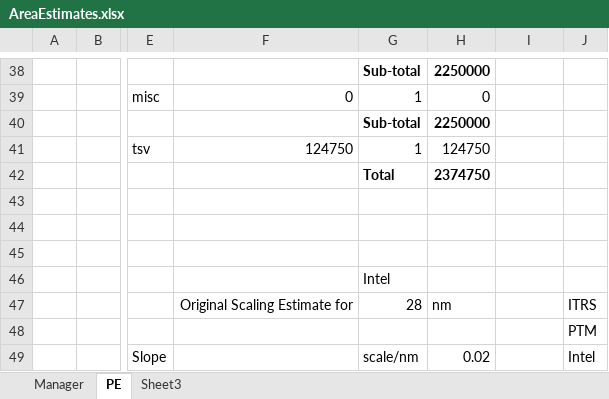
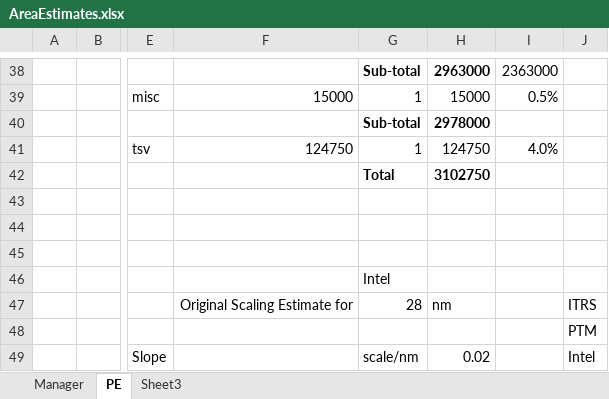
Before and after one commit to lbbaker5900/ece-cortical-MainResearch, an Excel workbook: 3DSystem/DOC/AreaEstimates.xlsx, sheet PE, drawn as a sheet; only a part is shown, gaps mark what is left out; values as stored, in another font and other column widths than the file's, no borders; the diff covers the shown part only; the diff names each change by its address in the sheet, - before the commit and + after, or states it on an @@ line.

Commit message:
TEX:Add additional tables

```diff
--- a/3DSystem/DOC/AreaEstimates.xlsx (sheet PE)
+++ b/3DSystem/DOC/AreaEstimates.xlsx (sheet PE)
-H38: 2250000
+H38: 2963000
-I38: (empty)
+I38: 2363000
-F39: 0
+F39: 15000
-H39: 0
+H39: 15000
-I39: (empty)
+I39: 0.5%
-H40: 2250000
+H40: 2978000
-I41: (empty)
+I41: 4.0%
-H42: 2374750
+H42: 3102750
```
Also changed, not shown: 8 added rows, 8 removed rows and 19 edited cells elsewhere in this sheet, sheet Sheet3, sheet Manager, 2 other files.
